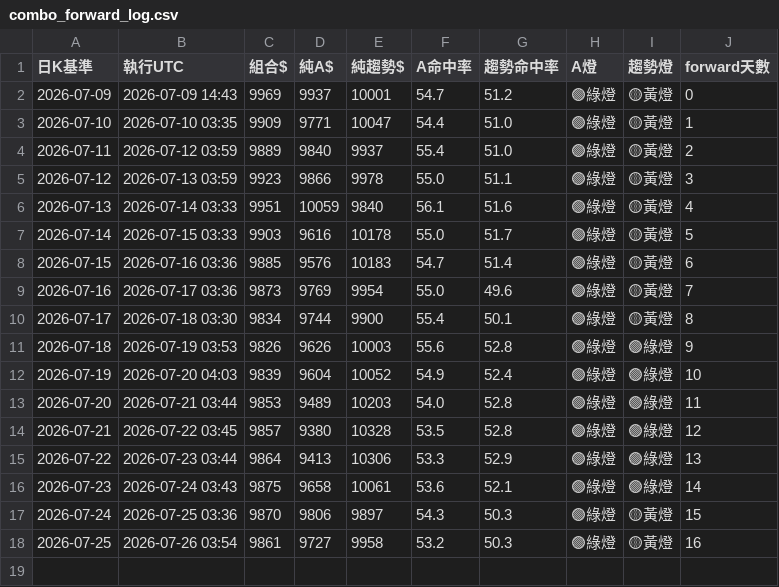
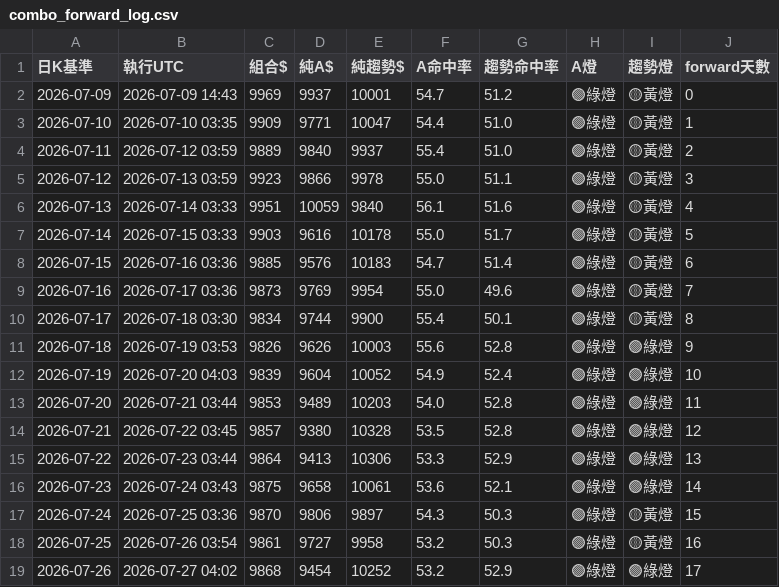
Before and after one commit to pidasin/crypto_combo_forward, a CSV file: combo_forward_log.csv, drawn as a sheet.

```diff
--- a/combo_forward_log.csv
+++ b/combo_forward_log.csv
@@ -18 +18,2 @@
 2026-07-25,2026-07-26 03:54,9861,9727,9958,53.2,50.3,🟢綠燈,🟡黃燈,16
+2026-07-26,2026-07-27 04:02,9868,9454,10252,53.2,52.9,🟢綠燈,🟢綠燈,17
```
Also changed, not shown: bot_log.csv, orders_log.csv, 4 other files.
